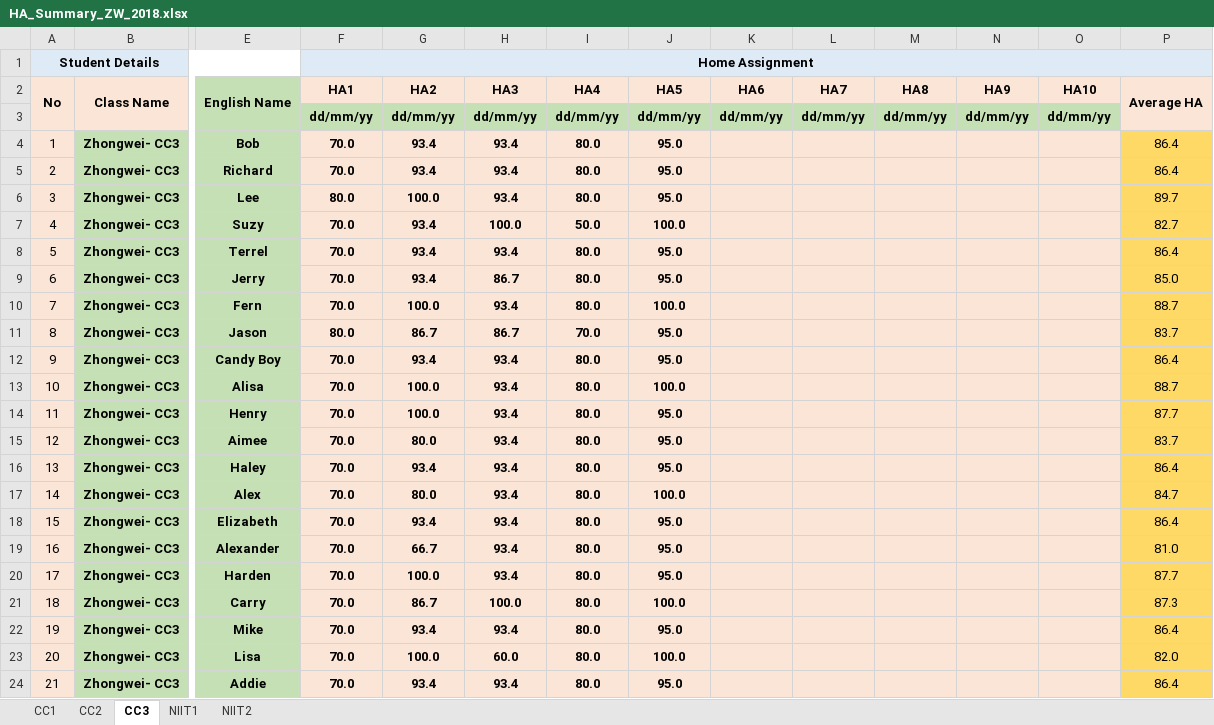
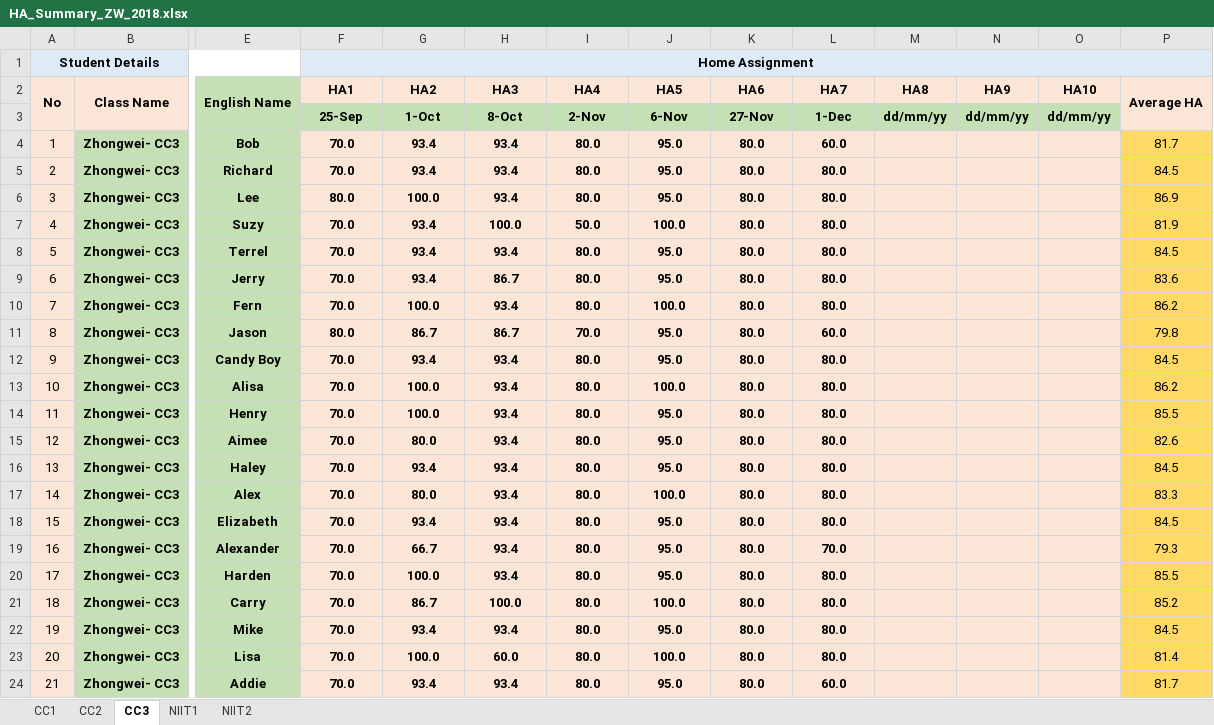
Before and after one commit to niit-nxu/Sept-2020---Jan-2021, an Excel workbook: Grade 2018/HomeAssignment/HA_Summary_ZW_2018.xlsx, sheet CC3, drawn as a sheet; only a part is shown, gaps mark what is left out; values as stored, in another font and other column widths than the file's, no borders; removed rows and columns are numbered as before the commit, all else as after; rows hold the shown columns only; the diff covers the shown part only; the diff names each change by its address in the sheet, - before the commit and + after, or states it on an @@ line.

```diff
--- a/Grade 2018/HomeAssignment/HA_Summary_ZW_2018.xlsx (sheet CC3)
+++ b/Grade 2018/HomeAssignment/HA_Summary_ZW_2018.xlsx (sheet CC3)
-row 3:  |  |  | dd/mm/yy | dd/mm/yy | dd/mm/yy | dd/mm/yy | dd/mm/yy | dd/mm/yy | dd/mm/yy | dd/mm/yy | dd/mm/yy | dd/mm/yy
+row 3:  |  |  | 25-Sep | 1-Oct | 8-Oct | 2-Nov | 6-Nov | 27-Nov | 1-Dec | dd/mm/yy | dd/mm/yy | dd/mm/yy
-K4:K24 (HA6): (empty)
+K4:K24 (HA6): 80.0
-L4 (HA7): (empty)
+L4 (HA7): 60.0
-P4 (Average HA): 86.4
+P4 (Average HA): 81.7
-L5:L10 (HA7): (empty)
+L5:L10 (HA7): 80.0
-P5 (Average HA): 86.4
+P5 (Average HA): 84.5
-P6 (Average HA): 89.7
+P6 (Average HA): 86.9
-P7 (Average HA): 82.7
+P7 (Average HA): 81.9
-P8 (Average HA): 86.4
+P8 (Average HA): 84.5
-P9 (Average HA): 85.0
+P9 (Average HA): 83.6
-P10 (Average HA): 88.7
+P10 (Average HA): 86.2
-L11 (HA7): (empty)
+L11 (HA7): 60.0
-P11 (Average HA): 83.7
+P11 (Average HA): 79.8
-L12:L18 (HA7): (empty)
+L12:L18 (HA7): 80.0
-P12 (Average HA): 86.4
+P12 (Average HA): 84.5
-P13 (Average HA): 88.7
+P13 (Average HA): 86.2
-P14 (Average HA): 87.7
+P14 (Average HA): 85.5
-P15 (Average HA): 83.7
+P15 (Average HA): 82.6
-P16 (Average HA): 86.4
+P16 (Average HA): 84.5
-P17 (Average HA): 84.7
+P17 (Average HA): 83.3
-P18 (Average HA): 86.4
+P18 (Average HA): 84.5
-L19 (HA7): (empty)
+L19 (HA7): 70.0
-P19 (Average HA): 81.0
+P19 (Average HA): 79.3
-L20:L23 (HA7): (empty)
+L20:L23 (HA7): 80.0
-P20 (Average HA): 87.7
+P20 (Average HA): 85.5
-P21 (Average HA): 87.3
+P21 (Average HA): 85.2
-P22 (Average HA): 86.4
+P22 (Average HA): 84.5
-P23 (Average HA): 82.0
+P23 (Average HA): 81.4
-L24 (HA7): (empty)
+L24 (HA7): 60.0
-P24 (Average HA): 86.4
+P24 (Average HA): 81.7
```
Also changed, not shown: 57 edited cells elsewhere in this sheet, sheet NIIT1, Grade 2018/Attendance/Attendance_Zhongwei_2018.xlsx, Grade 2018/FinalScores/2018Grade_Score_ZW_Final.xlsx, 3 other files.
